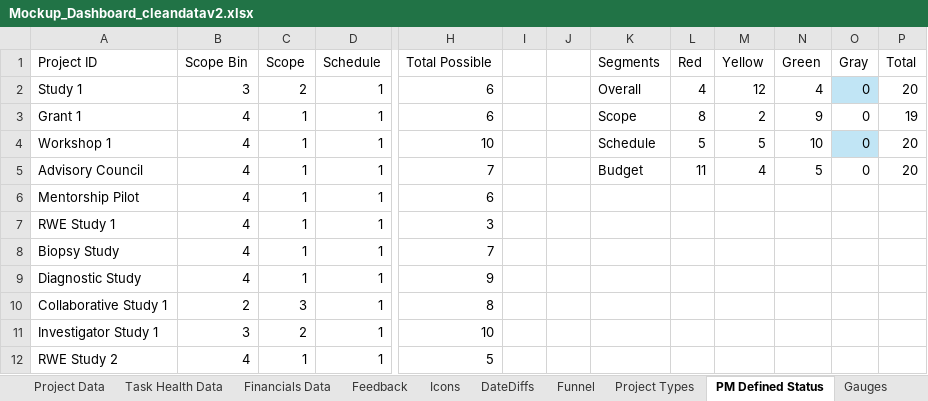
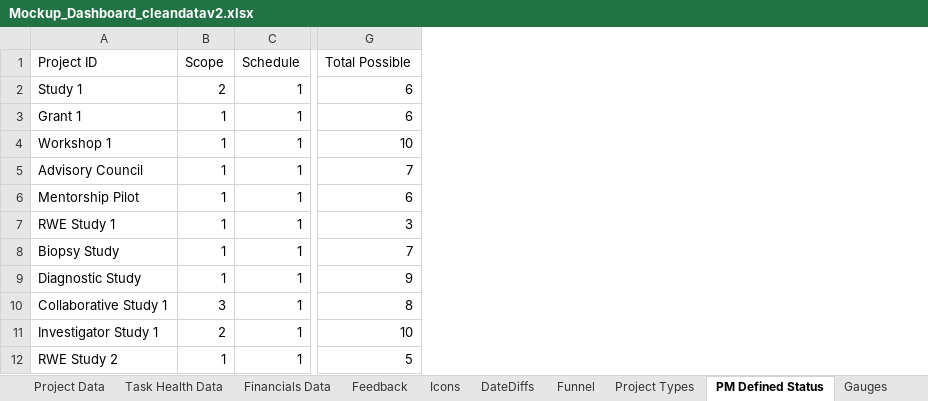
Before and after one commit to limefresh5455/FlaskAPP, an Excel workbook: Mockup_Dashboard_cleandatav2.xlsx, sheet PM Defined Status, drawn as a sheet; only a part is shown, gaps mark what is left out; values as stored, in another font and other column widths than the file's, no borders; table styles not drawn; the diff names each change by its address in the sheet, - before the commit and + after, or states it on an @@ line.

```diff
--- a/Mockup_Dashboard_cleandatav2.xlsx (sheet PM Defined Status)
+++ b/Mockup_Dashboard_cleandatav2.xlsx (sheet PM Defined Status)
-column B (Scope Bin), rows 2-12: 3 | 4 | 4 | 4 | 4 | 4 | 4 | 4 | 2 | 3 | 4
-column I, empty
-column J, empty
-column K (Segments), rows 2-5: Overall | Scope | Schedule | Budget
-column L (Red), rows 2-5: 4 | 8 | 5 | 11
-column M (Yellow), rows 2-5: 12 | 2 | 5 | 4
-column N (Green), rows 2-5: 4 | 9 | 10 | 5
-column O (Gray), rows 2-5: all 0
-column P (Total), rows 2-5: 20 | 19 | 20 | 20
```
Also changed, not shown: sheet Total Risk, formulas that keep their value, charts or pictures, 55 other files.
